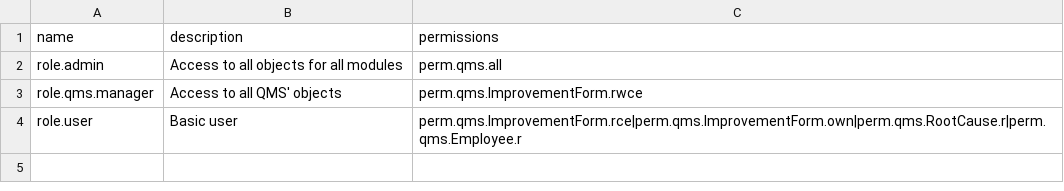
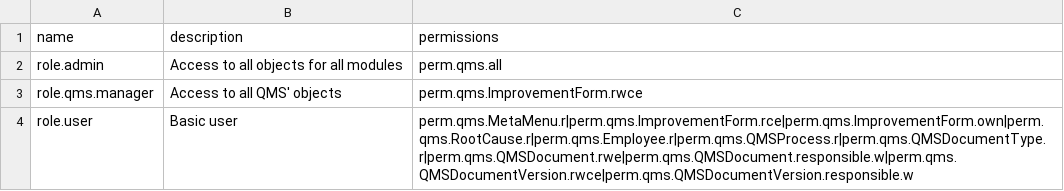
Before and after one commit to beuss/axelor-community, a CSV file: stlr-qms/src/main/resources/data-init/input/auth_role.csv, drawn as a sheet.

```diff
--- a/stlr-qms/src/main/resources/data-init/input/auth_role.csv
+++ b/stlr-qms/src/main/resources/data-init/input/auth_role.csv
@@ -3,2 +3,2 @@
 "role.qms.manager";"Access to all QMS' objects";"perm.qms.ImprovementForm.rwce"
-"role.user";"Basic user";"perm.qms.ImprovementForm.rce|perm.qms.ImprovementForm.own|perm.qms.RootCause.r|perm.qms.Employee.r"
+"role.user";"Basic user";"perm.qms.MetaMenu.r|perm.qms.ImprovementForm.rce|perm.qms.ImprovementForm.own|perm.qms.RootCause.r|perm.qms.Employee.r|perm.qms.QMSProcess.r|perm.qms.QMSDocumentType.r|perm.qms.QMSDocument.rwe|perm.qms.QMSDocument.responsible.w|perm.qms.QMSDocumentVersion.rwce|perm.qms.QMSDocumentVersion.responsible.w"
```
Also changed, not shown: stlr-qms/src/main/resources/data-init/input/auth_permission.csv.
